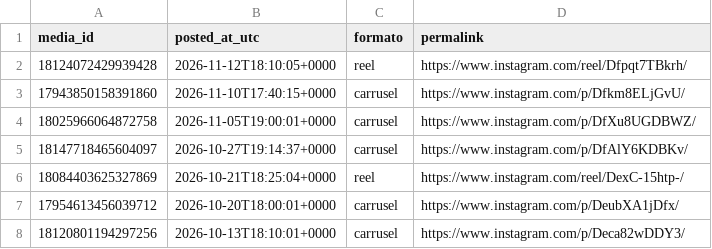
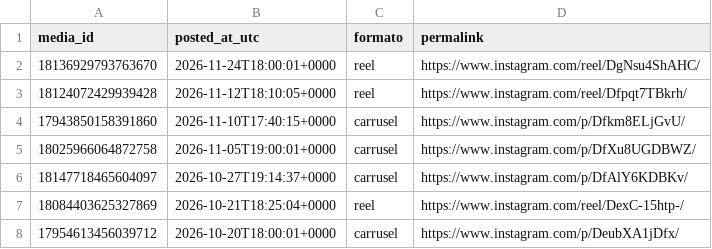
Before and after one commit to noobiedeviedoo/instagram-metrics-bot, a CSV file: media_info.csv, drawn as a sheet; only a part is shown; the shorter side is filled out with more unchanged rows; the diff names each change by its address in the sheet, - before the commit and + after, or states it on an @@ line.

```diff
--- a/media_info.csv
+++ b/media_info.csv
+row 2: 18136929793763670 | 2026-11-24T18:00:01+0000 | reel | https://www.instagram.com/reel/DgNsu4ShAHC/
```
Also changed, not shown: account_metrics.csv, media_metrics.csv.
